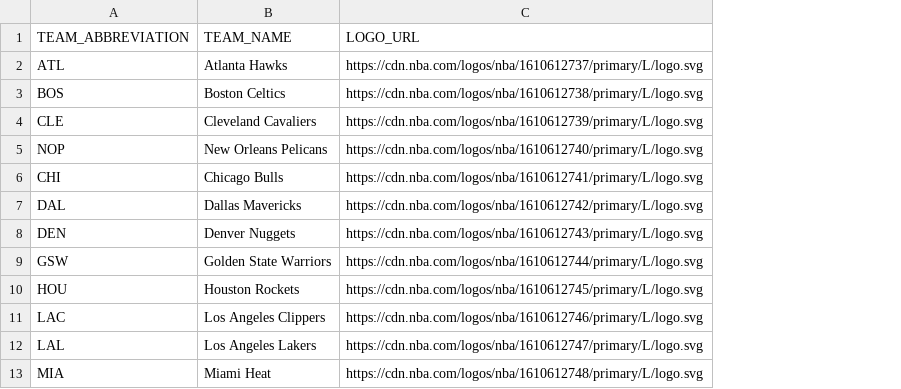
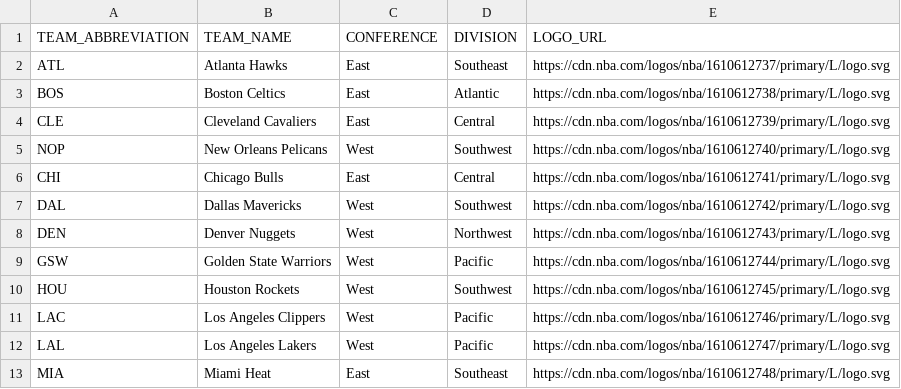
Before and after one commit to MarcAlvarezJ/App_NBA_BDD, a CSV file: datos/equipos.csv, drawn as a sheet; only a part is shown; the diff names each change by its address in the sheet, - before the commit and + after, or states it on an @@ line.

```diff
--- a/datos/equipos.csv
+++ b/datos/equipos.csv
+column C (CONFERENCE), rows 2-13: East | East | East | West | East | West | West | West | West | West | West | East
+column D (DIVISION), rows 2-13: Southeast | Atlantic | Central | Southwest | Central | Southwest | Northwest | Pacific | Southwest | Pacific | Pacific | Southeast
```
Also changed, not shown: 10 other files.
